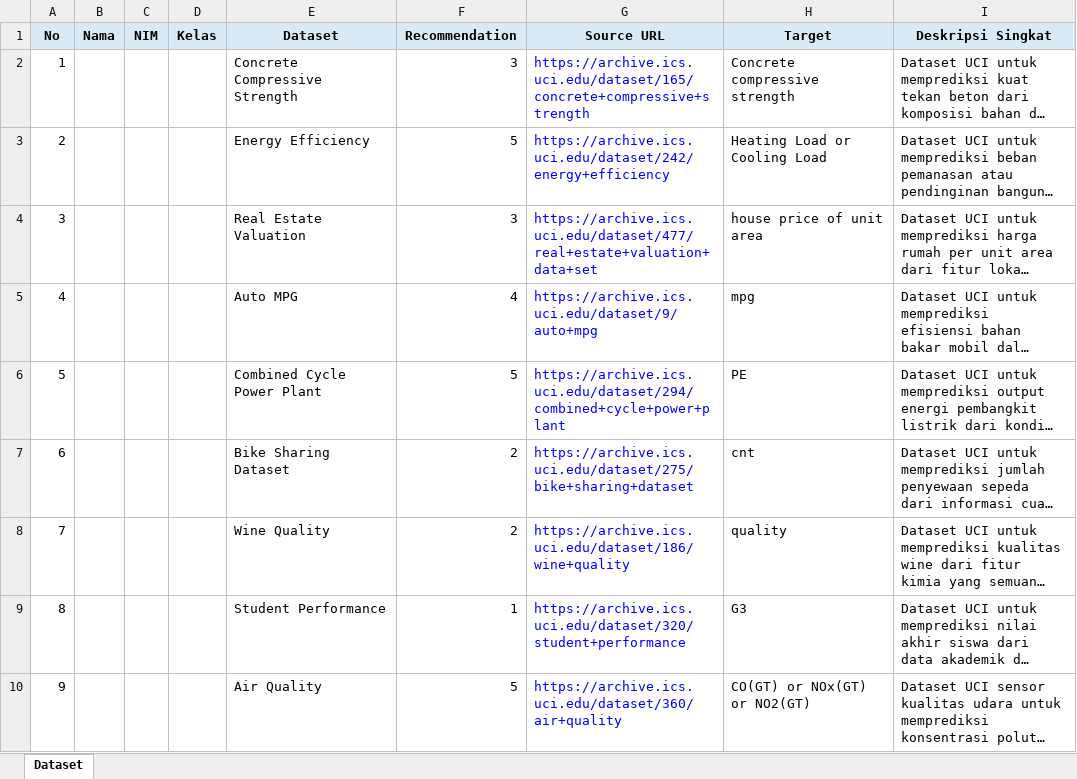
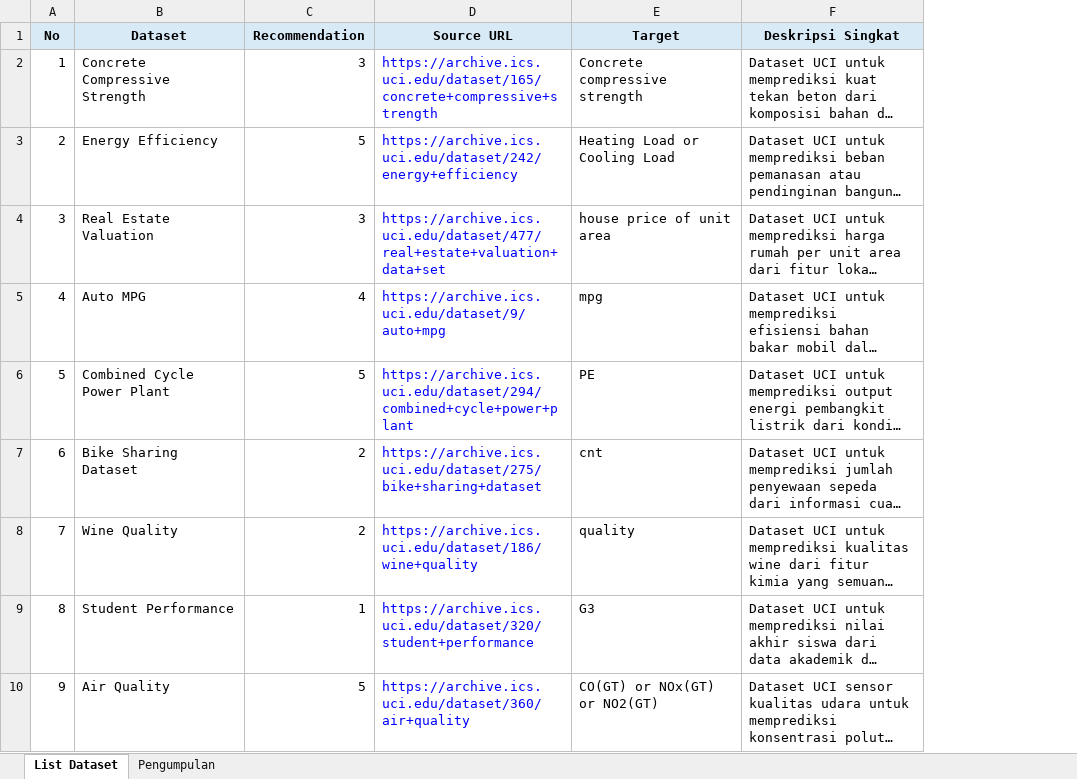
Before and after one commit to fxrdhan/linear_regression_assessment, an Excel workbook: spreadsheet/linear_regression_dataset_spreadsheet.xlsx, sheet List Dataset, drawn as a sheet; only a part is shown; long unchanged cells end in …; values as stored, in another font and other column widths than the file's, no borders; the diff names each change by its address in the sheet, - before the commit and + after, or states it on an @@ line.

Commit message:
docs: split dataset list and submissions sheets

```diff
--- a/spreadsheet/linear_regression_dataset_spreadsheet.xlsx (sheet List Dataset)
+++ b/spreadsheet/linear_regression_dataset_spreadsheet.xlsx (sheet List Dataset)
-sheet tab: Dataset
+sheet tab: List Dataset
+sheet tab: Pengumpulan
-column B (Nama), empty
-column C (NIM), empty
-column D (Kelas), empty
```
Also changed, not shown: 1 other file.
